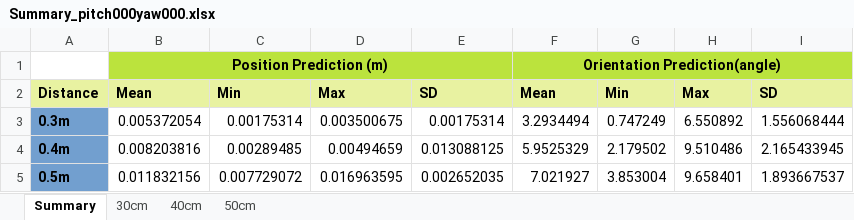
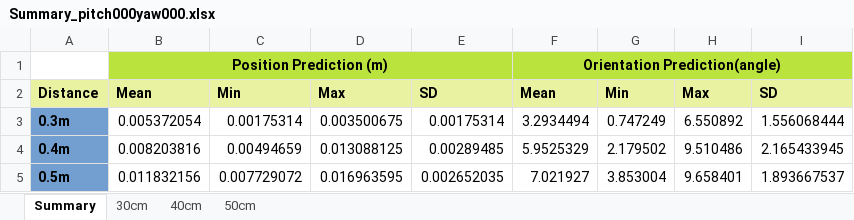
Before and after one commit to udaka21/Object_Rec_Pose_Est, an Excel workbook: Data/Globe_Valve/pitch000yaw000/Summary_pitch000yaw000.xlsx, sheet Summary, drawn as a sheet; values as stored, in another font and other column widths than the file's, no borders; the diff names each change by its address in the sheet, - before the commit and + after, or states it on an @@ line.

```diff
--- a/Data/Globe_Valve/pitch000yaw000/Summary_pitch000yaw000.xlsx (sheet Summary)
+++ b/Data/Globe_Valve/pitch000yaw000/Summary_pitch000yaw000.xlsx (sheet Summary)
-C4: 0.00289485
+C4: 0.00494659
-D4: 0.00494659
+D4: 0.013088125
-E4: 0.013088125
+E4: 0.00289485
```
Also changed, not shown: Data/Ball_Valve/pitch000/pitch000yaw015/Summary_pitch000yaw015.xlsx, Data/Globe_Valve/pitch000yaw015/Summary_pitch000yaw015.xlsx, 3 other files.
